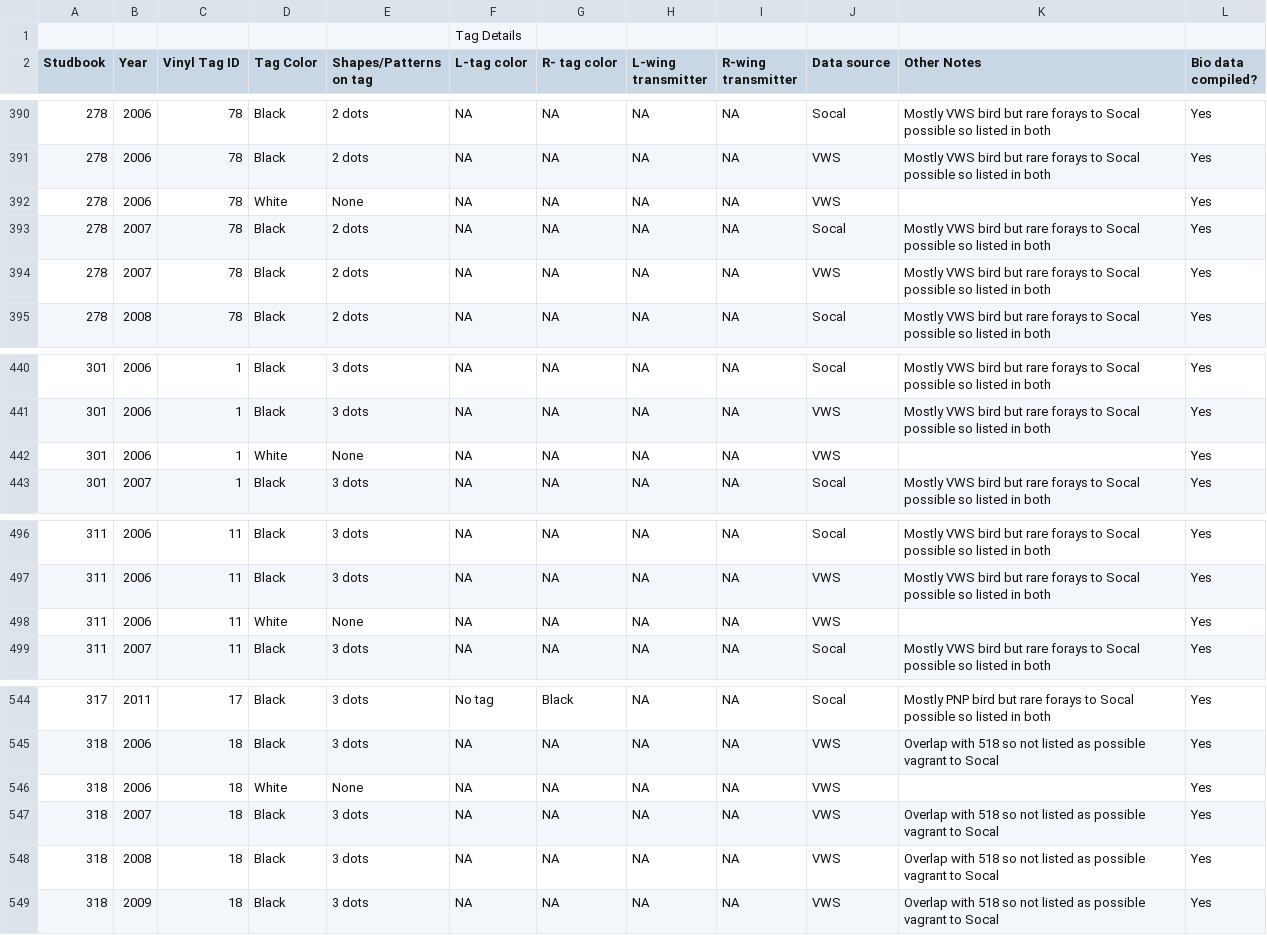
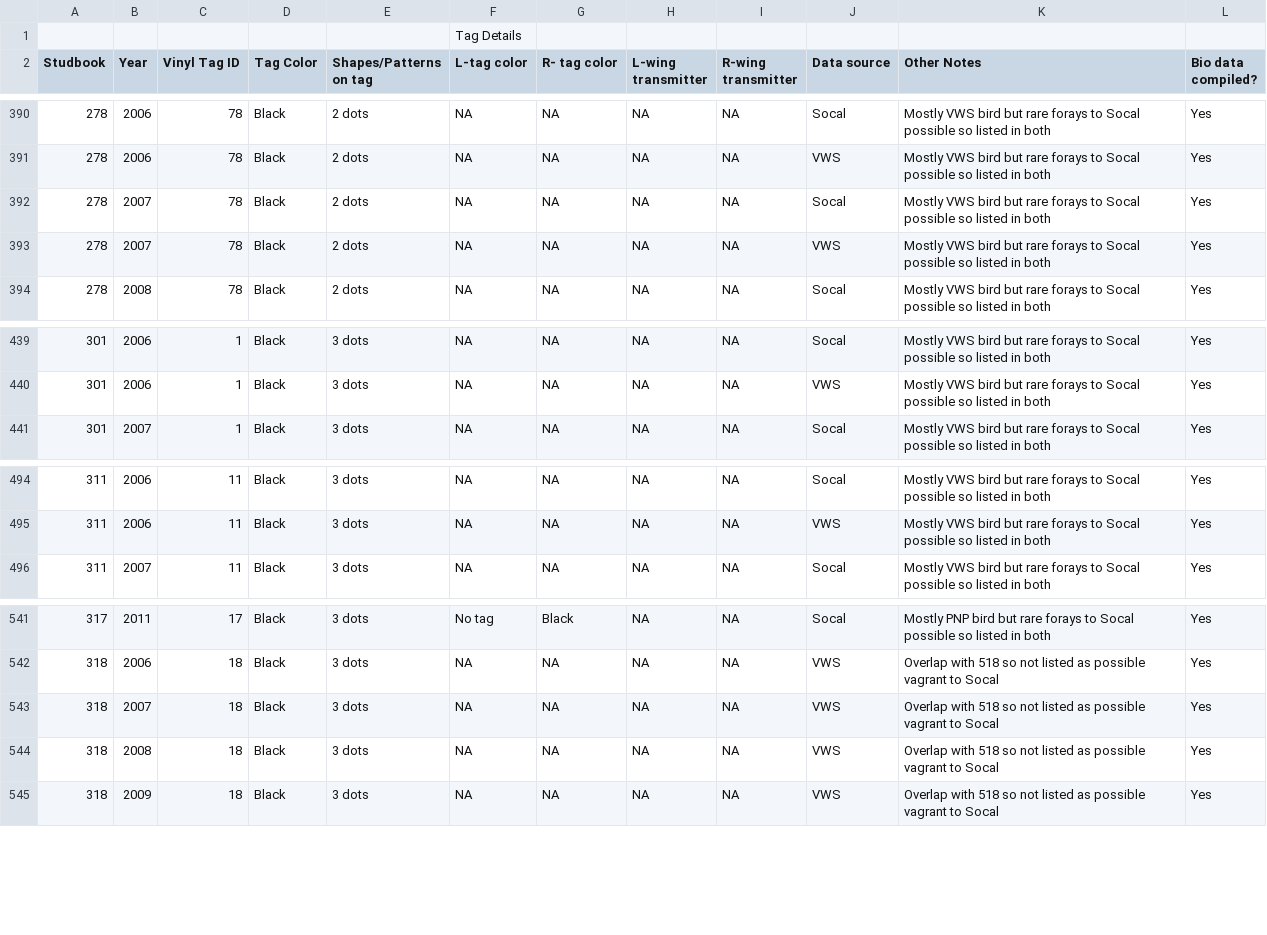
Before and after one commit to zooniverse/condorwatch, a TSV file: public/condor-tags.tsv, drawn as a sheet; only a part is shown, gaps mark what is left out.

Commit message:
Update condors and tags tables

```diff
--- a/public/condor-tags.tsv
+++ b/public/condor-tags.tsv
@@ -391,3 +391,2 @@ Studbook	Year	Vinyl Tag ID	Tag Color	Shapes/Patterns on tag	L-tag color	R- tag c
 278	2006	78	Black	2 dots	NA	NA	NA	NA	VWS	Mostly VWS bird but rare forays to Socal possible so listed in both 	Yes
-278	2006	78	White	None	NA	NA	NA	NA	VWS		Yes
 278	2007	78	Black	2 dots	NA	NA	NA	NA	Socal	Mostly VWS bird but rare forays to Socal possible so listed in both 	Yes
@@ -441,3 +440,2 @@ Studbook	Year	Vinyl Tag ID	Tag Color	Shapes/Patterns on tag	L-tag color	R- tag c
 301	2006	1	Black	3 dots	NA	NA	NA	NA	VWS	Mostly VWS bird but rare forays to Socal possible so listed in both 	Yes
-301	2006	1	White	None	NA	NA	NA	NA	VWS		Yes
 301	2007	1	Black	3 dots	NA	NA	NA	NA	Socal	Mostly VWS bird but rare forays to Socal possible so listed in both 	Yes
@@ -497,3 +495,2 @@ Studbook	Year	Vinyl Tag ID	Tag Color	Shapes/Patterns on tag	L-tag color	R- tag c
 311	2006	11	Black	3 dots	NA	NA	NA	NA	VWS	Mostly VWS bird but rare forays to Socal possible so listed in both 	Yes
-311	2006	11	White	None	NA	NA	NA	NA	VWS		Yes
 311	2007	11	Black	3 dots	NA	NA	NA	NA	Socal	Mostly VWS bird but rare forays to Socal possible so listed in both 	Yes
@@ -545,3 +542,2 @@ Studbook	Year	Vinyl Tag ID	Tag Color	Shapes/Patterns on tag	L-tag color	R- tag c
 318	2006	18	Black	3 dots	NA	NA	NA	NA	VWS	Overlap with 518 so not listed as possible vagrant to Socal	Yes
-318	2006	18	White	None	NA	NA	NA	NA	VWS		Yes
 318	2007	18	Black	3 dots	NA	NA	NA	NA	VWS	Overlap with 518 so not listed as possible vagrant to Socal	Yes
```
Also changed, not shown: 1 other file.
